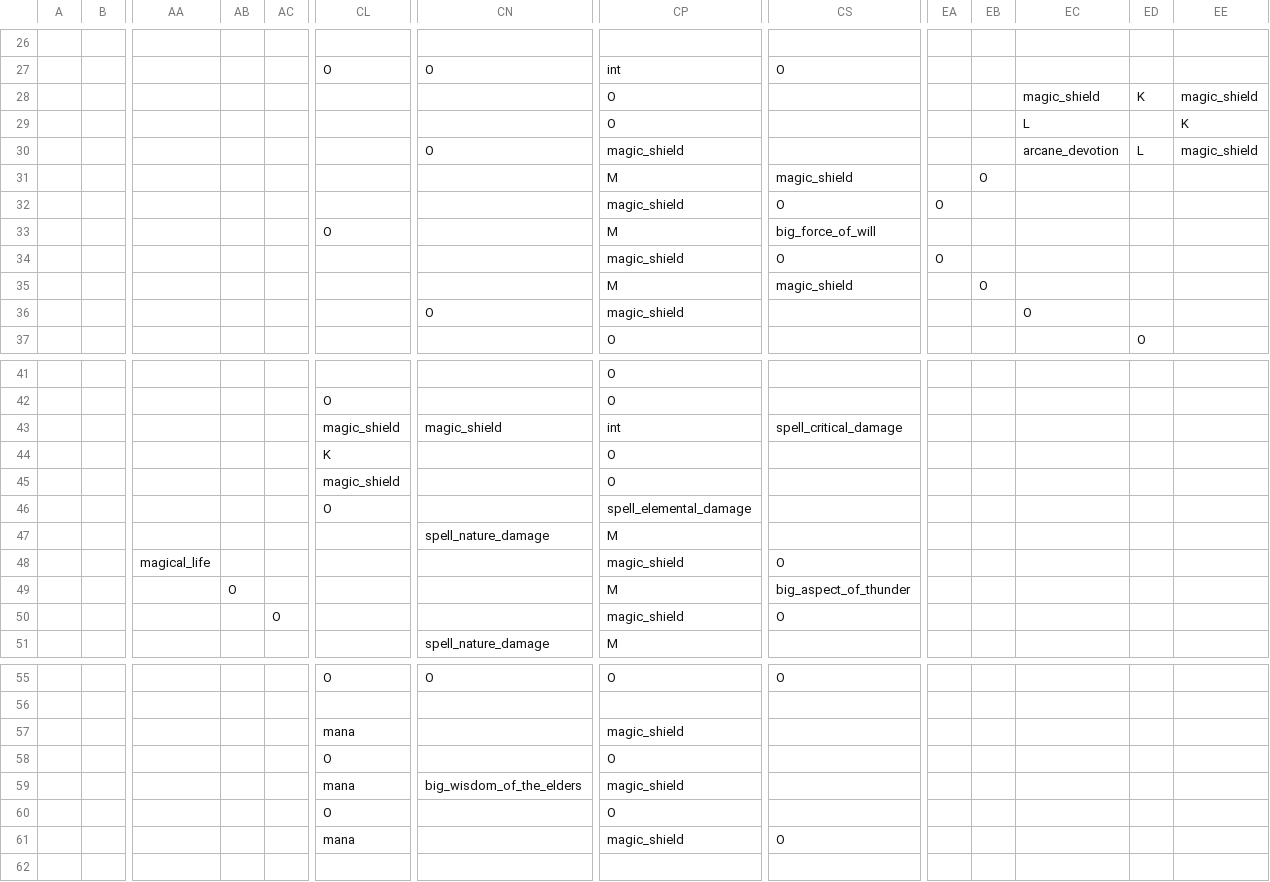
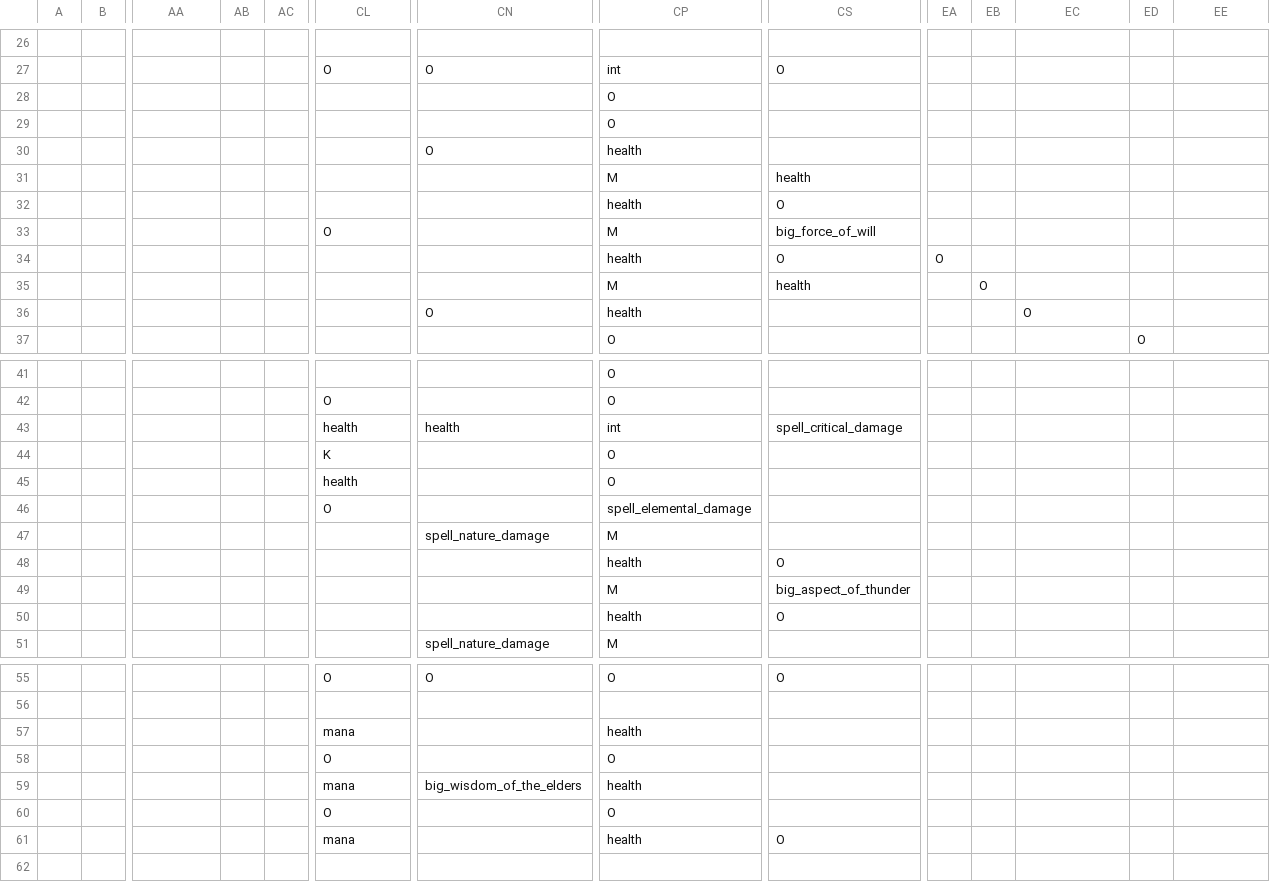
Before and after one commit to RobertSkalko/Age-of-Exile, a CSV file: src/main/resources/data/mmorpg/spell_school/talents.csv, drawn as a sheet; only a part is shown, gaps mark what is left out; the diff covers the shown part only; the diff names each change by its address in the sheet, - before the commit and + after, or states it on an @@ line.

Commit message:
removed magic shield stat, didnt test yet

```diff
--- a/src/main/resources/data/mmorpg/spell_school/talents.csv
+++ b/src/main/resources/data/mmorpg/spell_school/talents.csv
-EC28: magic_shield
+EC28: (empty)
-ED28: K
+ED28: (empty)
-EE28: magic_shield
+EE28: (empty)
-EC29: L
+EC29: (empty)
-EE29: K
+EE29: (empty)
-CP30: magic_shield
+CP30: health
-EC30: arcane_devotion
+EC30: (empty)
-ED30: L
+ED30: (empty)
-EE30: magic_shield
+EE30: (empty)
-CS31: magic_shield
+CS31: health
-EB31: O
+EB31: (empty)
-CP32: magic_shield
+CP32: health
-EA32: O
+EA32: (empty)
-CP34: magic_shield
+CP34: health
-CS35: magic_shield
+CS35: health
-CP36: magic_shield
+CP36: health
-CL43: magic_shield
+CL43: health
-CN43: magic_shield
+CN43: health
-CL45: magic_shield
+CL45: health
-AA48: magical_life
+AA48: (empty)
-CP48: magic_shield
+CP48: health
-AB49: O
+AB49: (empty)
-AC50: O
+AC50: (empty)
-CP50: magic_shield
+CP50: health
-CP57: magic_shield
+CP57: health
-CP59: magic_shield
+CP59: health
-CP61: magic_shield
+CP61: health
```
Also changed, not shown: 7 edited cells elsewhere in this file, 51 other files.
